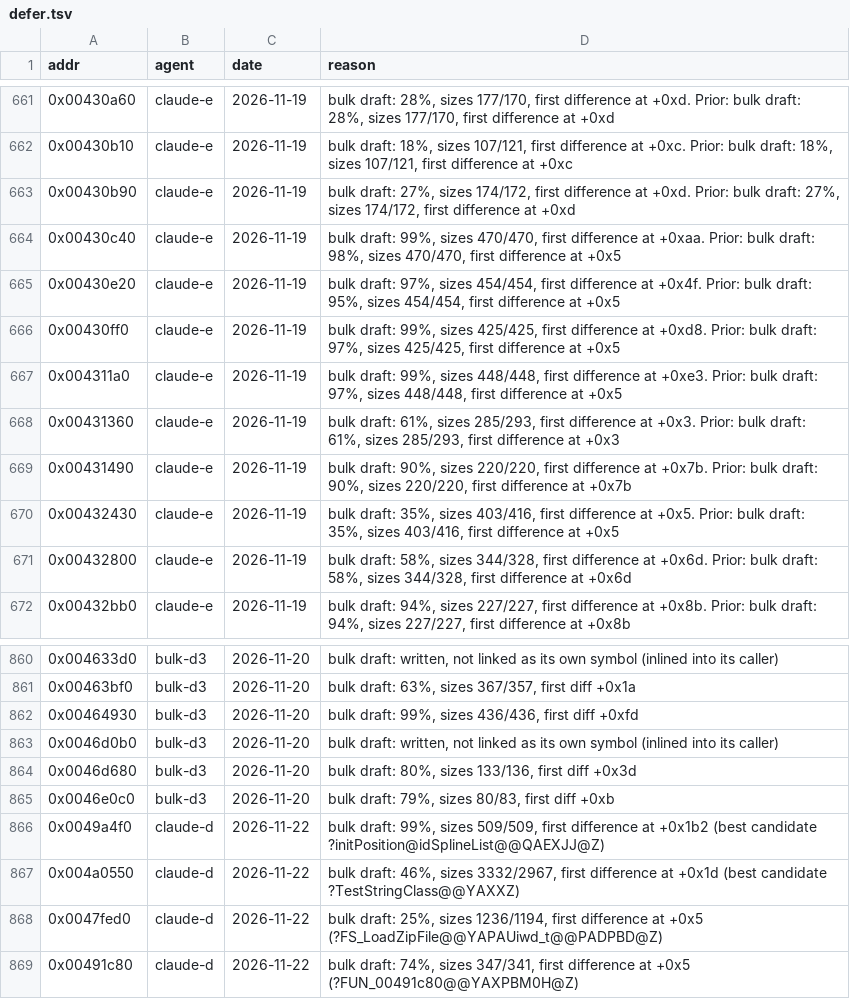
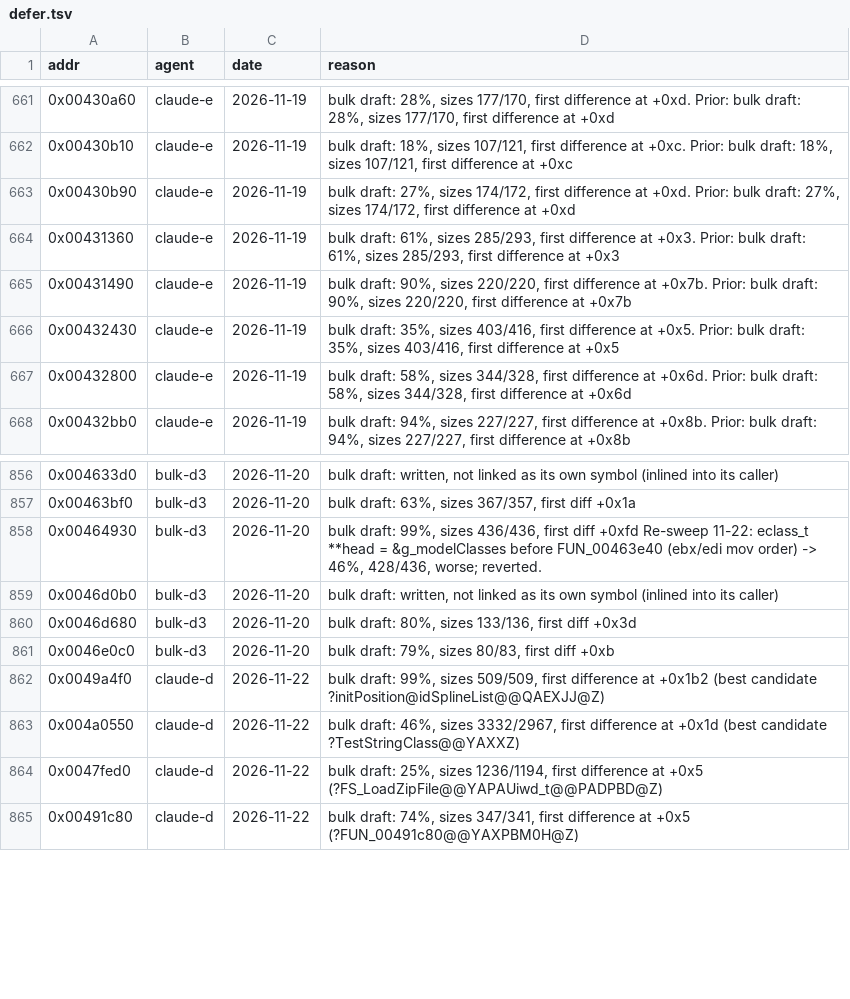
Before and after one commit to nawaftahir/cod2_wip, a TSV file: ledger/defer.tsv, drawn as a sheet; only a part is shown, gaps mark what is left out.

Commit message:
Pmesh: 4 patch spread fns matched (named d0 copy before inv)

```diff
--- a/ledger/defer.tsv
+++ b/ledger/defer.tsv
@@ -663,6 +663,2 @@ addr	agent	date	reason
 0x00430b90	claude-e	2026-11-19	bulk draft: 27%, sizes 174/172, first difference at +0xd. Prior: bulk draft: 27%, sizes 174/172, first difference at +0xd
-0x00430c40	claude-e	2026-11-19	bulk draft: 99%, sizes 470/470, first difference at +0xaa. Prior: bulk draft: 98%, sizes 470/470, first difference at +0x5
-0x00430e20	claude-e	2026-11-19	bulk draft: 97%, sizes 454/454, first difference at +0x4f. Prior: bulk draft: 95%, sizes 454/454, first difference at +0x5
-0x00430ff0	claude-e	2026-11-19	bulk draft: 99%, sizes 425/425, first difference at +0xd8. Prior: bulk draft: 97%, sizes 425/425, first difference at +0x5
-0x004311a0	claude-e	2026-11-19	bulk draft: 99%, sizes 448/448, first difference at +0xe3. Prior: bulk draft: 97%, sizes 448/448, first difference at +0x5
 0x00431360	claude-e	2026-11-19	bulk draft: 61%, sizes 285/293, first difference at +0x3. Prior: bulk draft: 61%, sizes 285/293, first difference at +0x3
@@ -861,3 +857,3 @@ addr	agent	date	reason
 0x00463bf0	bulk-d3	2026-11-20	bulk draft: 63%, sizes 367/357, first diff +0x1a
-0x00464930	bulk-d3	2026-11-20	bulk draft: 99%, sizes 436/436, first diff +0xfd
+0x00464930	bulk-d3	2026-11-20	bulk draft: 99%, sizes 436/436, first diff +0xfd Re-sweep 11-22: eclass_t **head = &g_modelClasses before FUN_00463e40 (ebx/edi mov order) -> 46%, 428/436, worse; reverted.
 0x0046d0b0	bulk-d3	2026-11-20	bulk draft: written, not linked as its own symbol (inlined into its caller)
```
Also changed, not shown: ledger/matches.tsv, 2 other files.
